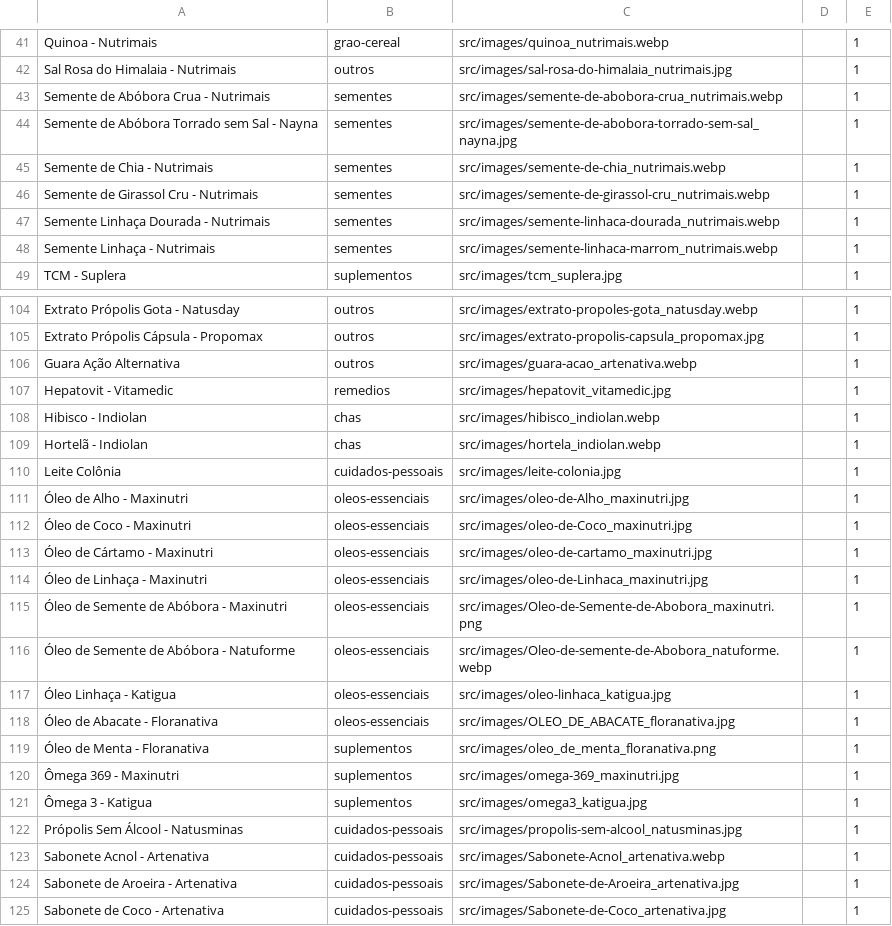
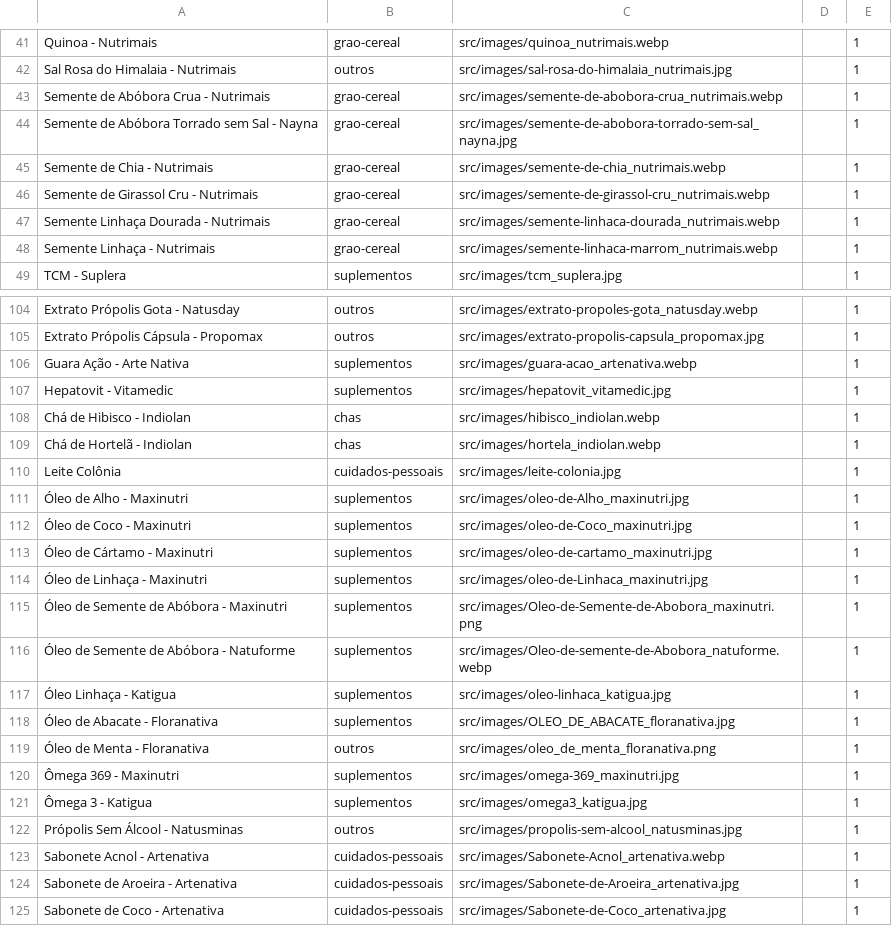
Before and after one commit to rafaelcasadio/BioPharma, a CSV file: remedios.csv, drawn as a sheet; only a part is shown, gaps mark what is left out; the diff covers the shown part only.

```diff
--- a/remedios.csv
+++ b/remedios.csv
@@ -42,8 +42,8 @@ Quinoa - Nutrimais,grao-cereal,src/images/quinoa_nutrimais.webp,,1
 Sal Rosa do Himalaia - Nutrimais,outros,src/images/sal-rosa-do-himalaia_nutrimais.jpg,,1
-Semente de Abóbora Crua - Nutrimais,sementes,src/images/semente-de-abobora-crua_nutrimais.webp,,1
-Semente de Abóbora Torrado sem Sal - Nayna,sementes,src/images/semente-de-abobora-torrado-sem-sal_nayna.jpg,,1
-Semente de Chia - Nutrimais,sementes,src/images/semente-de-chia_nutrimais.webp,,1
-Semente de Girassol Cru - Nutrimais,sementes,src/images/semente-de-girassol-cru_nutrimais.webp,,1
-Semente Linhaça Dourada - Nutrimais,sementes,src/images/semente-linhaca-dourada_nutrimais.webp,,1
-Semente Linhaça - Nutrimais,sementes,src/images/semente-linhaca-marrom_nutrimais.webp,,1
+Semente de Abóbora Crua - Nutrimais,grao-cereal,src/images/semente-de-abobora-crua_nutrimais.webp,,1
+Semente de Abóbora Torrado sem Sal - Nayna,grao-cereal,src/images/semente-de-abobora-torrado-sem-sal_nayna.jpg,,1
+Semente de Chia - Nutrimais,grao-cereal,src/images/semente-de-chia_nutrimais.webp,,1
+Semente de Girassol Cru - Nutrimais,grao-cereal,src/images/semente-de-girassol-cru_nutrimais.webp,,1
+Semente Linhaça Dourada - Nutrimais,grao-cereal,src/images/semente-linhaca-dourada_nutrimais.webp,,1
+Semente Linhaça - Nutrimais,grao-cereal,src/images/semente-linhaca-marrom_nutrimais.webp,,1
 TCM - Suplera,suplementos,src/images/tcm_suplera.jpg,,1
@@ -105,19 +105,19 @@ Extrato Própolis Gota - Natusday,outros,src/images/extrato-propoles-gota_natusd
 Extrato Própolis Cápsula - Propomax,outros,src/images/extrato-propolis-capsula_propomax.jpg,,1
-Guara Ação Alternativa,outros,src/images/guara-acao_artenativa.webp,,1
-Hepatovit - Vitamedic,remedios,src/images/hepatovit_vitamedic.jpg,,1
-Hibisco - Indiolan,chas,src/images/hibisco_indiolan.webp,,1
-Hortelã - Indiolan,chas,src/images/hortela_indiolan.webp,,1
+Guara Ação - Arte Nativa,suplementos,src/images/guara-acao_artenativa.webp,,1
+Hepatovit - Vitamedic,suplementos,src/images/hepatovit_vitamedic.jpg,,1
+Chá de Hibisco - Indiolan,chas,src/images/hibisco_indiolan.webp,,1
+Chá de Hortelã - Indiolan,chas,src/images/hortela_indiolan.webp,,1
 Leite Colônia,cuidados-pessoais,src/images/leite-colonia.jpg,,1
-Óleo de Alho - Maxinutri,oleos-essenciais,src/images/oleo-de-Alho_maxinutri.jpg,,1
-Óleo de Coco - Maxinutri,oleos-essenciais,src/images/oleo-de-Coco_maxinutri.jpg,,1
-Óleo de Cártamo - Maxinutri,oleos-essenciais,src/images/oleo-de-cartamo_maxinutri.jpg,,1
-Óleo de Linhaça - Maxinutri,oleos-essenciais,src/images/oleo-de-Linhaca_maxinutri.jpg,,1
-Óleo de Semente de Abóbora - Maxinutri,oleos-essenciais,src/images/Oleo-de-Semente-de-Abobora_maxinutri.png,,1
-Óleo de Semente de Abóbora - Natuforme,oleos-essenciais,src/images/Oleo-de-semente-de-Abobora_natuforme.webp,,1
-Óleo Linhaça - Katigua,oleos-essenciais,src/images/oleo-linhaca_katigua.jpg,,1
-Óleo de Abacate - Floranativa,oleos-essenciais,src/images/OLEO_DE_ABACATE_floranativa.jpg,,1
-Óleo de Menta - Floranativa,suplementos,src/images/oleo_de_menta_floranativa.png,,1
+Óleo de Alho - Maxinutri,suplementos,src/images/oleo-de-Alho_maxinutri.jpg,,1
+Óleo de Coco - Maxinutri,suplementos,src/images/oleo-de-Coco_maxinutri.jpg,,1
+Óleo de Cártamo - Maxinutri,suplementos,src/images/oleo-de-cartamo_maxinutri.jpg,,1
+Óleo de Linhaça - Maxinutri,suplementos,src/images/oleo-de-Linhaca_maxinutri.jpg,,1
+Óleo de Semente de Abóbora - Maxinutri,suplementos,src/images/Oleo-de-Semente-de-Abobora_maxinutri.png,,1
+Óleo de Semente de Abóbora - Natuforme,suplementos,src/images/Oleo-de-semente-de-Abobora_natuforme.webp,,1
+Óleo Linhaça - Katigua,suplementos,src/images/oleo-linhaca_katigua.jpg,,1
+Óleo de Abacate - Floranativa,suplementos,src/images/OLEO_DE_ABACATE_floranativa.jpg,,1
+Óleo de Menta - Floranativa,outros,src/images/oleo_de_menta_floranativa.png,,1
 Ômega 369 - Maxinutri,suplementos,src/images/omega-369_maxinutri.jpg,,1
 Ômega 3 - Katigua,suplementos,src/images/omega3_katigua.jpg,,1
-Própolis Sem Álcool - Natusminas,cuidados-pessoais,src/images/propolis-sem-alcool_natusminas.jpg,,1
+Própolis Sem Álcool - Natusminas,outros,src/images/propolis-sem-alcool_natusminas.jpg,,1
 Sabonete Acnol - Artenativa,cuidados-pessoais,src/images/Sabonete-Acnol_artenativa.webp,,1
```
Also changed, not shown: 13 edited cells elsewhere in this file, 1 other file.
